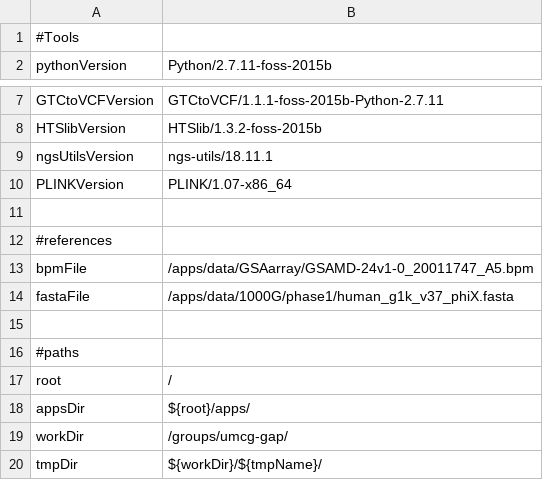
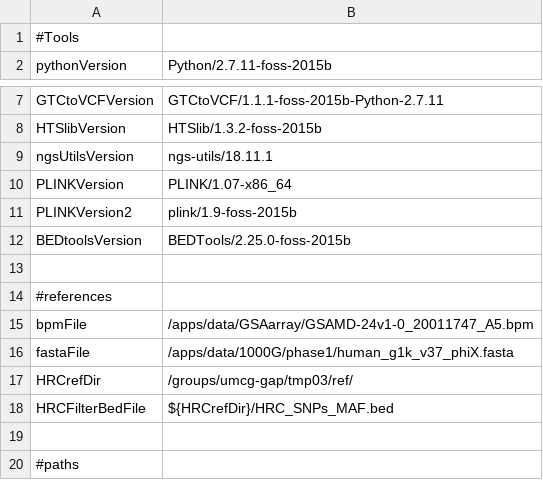
Before and after one commit to molgenis/PGx-pipeline, a CSV file: PGX_parameters.csv, drawn as a sheet; only a part is shown, gaps mark what is left out; the shorter side is filled out with more unchanged rows.

Commit message:
made new step which produces plink bed files as input for the phasing

```diff
--- a/PGX_parameters.csv
+++ b/PGX_parameters.csv
@@ -10,2 +10,4 @@ ngsUtilsVersion,ngs-utils/18.11.1
 PLINKVersion,PLINK/1.07-x86_64
+PLINKVersion2,plink/1.9-foss-2015b
+BEDtoolsVersion,BEDTools/2.25.0-foss-2015b
 
@@ -14,2 +16,4 @@ bpmFile,/apps/data/GSAarray/GSAMD-24v1-0_20011747_A5.bpm
 fastaFile, /apps/data/1000G/phase1/human_g1k_v37_phiX.fasta
+HRCrefDir,/groups/umcg-gap/tmp03/ref/
+HRCFilterBedFile,${HRCrefDir}/HRC_SNPs_MAF.bed
 
```
Also changed, not shown: 2 other files.
